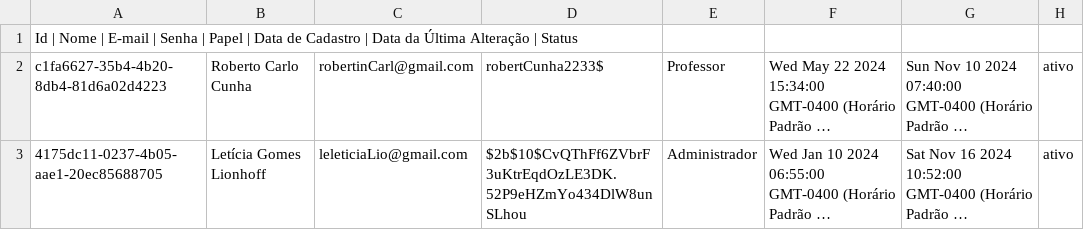
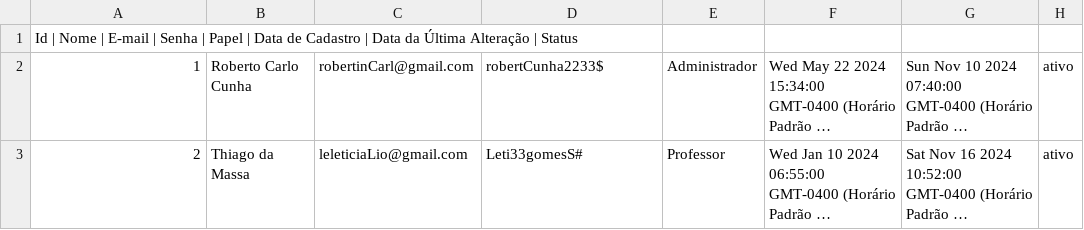
Before and after one commit to ThiagoSuchi/Gerenciamento-de-Usuarios, a CSV file: src/data/listUsuario.csv, drawn as a sheet; long unchanged cells end in …; the diff names each change by its address in the sheet, - before the commit and + after, or states it on an @@ line.

```diff
--- a/src/data/listUsuario.csv
+++ b/src/data/listUsuario.csv
-A2: c1fa6627-35b4-4b20-8db4-81d6a02d4223
+A2: 1
-E2: Professor
+E2: Administrador
-A3: 4175dc11-0237-4b05-aae1-20ec85688705
+A3: 2
-B3: Letícia Gomes Lionhoff
+B3: Thiago da Massa
-D3: $2b$10$CvQThFf6ZVbrF3uKtrEqdOzLE3DK.52P9eHZmYo434DlW8unSLhou
+D3: Leti33gomesS#
-E3: Administrador
+E3: Professor
```
Also changed, not shown: 6 other files.
